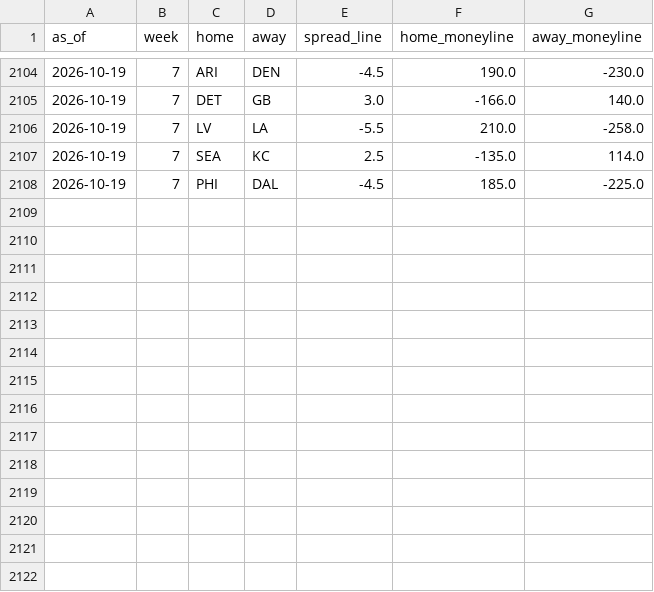
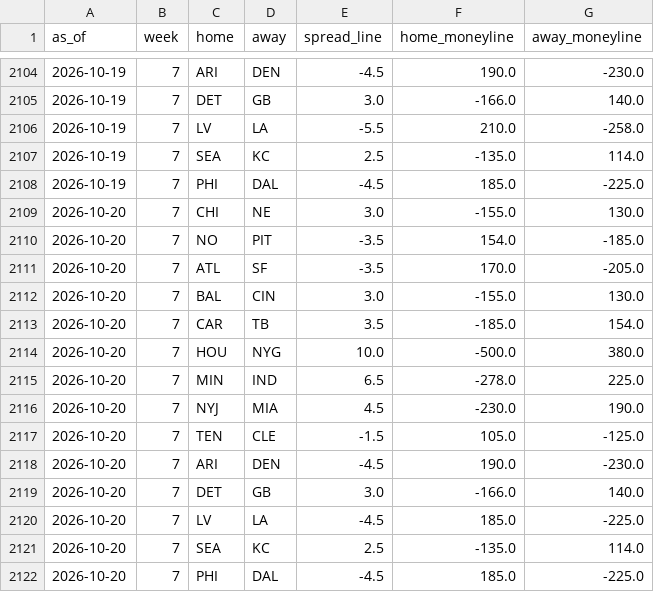
Before and after one commit to trimcrae/Fantasy-Football-Predictions, a CSV file: eliminator/site/data/lines/2026.csv, drawn as a sheet; only a part is shown, gaps mark what is left out; the diff names each change by its address in the sheet, - before the commit and + after, or states it on an @@ line.

```diff
--- a/eliminator/site/data/lines/2026.csv
+++ b/eliminator/site/data/lines/2026.csv
+row 2109: 2026-10-20 | 7 | CHI | NE | 3.0 | -155.0 | 130.0
+row 2110: 2026-10-20 | 7 | NO | PIT | -3.5 | 154.0 | -185.0
+row 2111: 2026-10-20 | 7 | ATL | SF | -3.5 | 170.0 | -205.0
+row 2112: 2026-10-20 | 7 | BAL | CIN | 3.0 | -155.0 | 130.0
+row 2113: 2026-10-20 | 7 | CAR | TB | 3.5 | -185.0 | 154.0
+row 2114: 2026-10-20 | 7 | HOU | NYG | 10.0 | -500.0 | 380.0
+row 2115: 2026-10-20 | 7 | MIN | IND | 6.5 | -278.0 | 225.0
+row 2116: 2026-10-20 | 7 | NYJ | MIA | 4.5 | -230.0 | 190.0
+row 2117: 2026-10-20 | 7 | TEN | CLE | -1.5 | 105.0 | -125.0
+row 2118: 2026-10-20 | 7 | ARI | DEN | -4.5 | 190.0 | -230.0
+row 2119: 2026-10-20 | 7 | DET | GB | 3.0 | -166.0 | 140.0
+row 2120: 2026-10-20 | 7 | LV | LA | -4.5 | 185.0 | -225.0
+row 2121: 2026-10-20 | 7 | SEA | KC | 2.5 | -135.0 | 114.0
+row 2122: 2026-10-20 | 7 | PHI | DAL | -4.5 | 185.0 | -225.0
```
Also changed, not shown: 9 other files.
